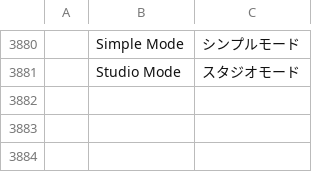
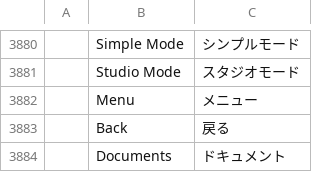
Before and after one commit to AkSinghSidhu/photocraft-android, a TSV file: crates/ui-egui/src/i18n/ja.tsv, drawn as a sheet; only a part is shown, gaps mark what is left out; the diff names each change by its address in the sheet, - before the commit and + after, or states it on an @@ line.

Commit message:
Simple Mode: menu overlay and document switching
A 44 pt menu button top-left opens the overlay card: the Documents rows and
the desktop menu groups (pages led by Back rows, one whole-row tap target
each, dimmed disabled commands with their shortcuts). Taps dispatch through
menus::invoke like the studio menus, documents through document.activate,
and a tap outside button/card closes. The tab strip hides in Simple Mode,
so the undo/redo/save cluster moves up to the top margin.

View page test renders its 84-row page at a tall harness viewport (new
frame_size/tap_size helpers), since the one-pass harness keeps no scroll
state across frames. i18n: Menu/Back/Documents in all 20 complete catalogs.
Tablet build 8: rail kept (that removal was a misread of the request),
Shortcut Pad hidden in Simple Mode instead (next commit); sliders no longer
collide with the pad, the canvas takes the full width.

```diff
--- a/crates/ui-egui/src/i18n/ja.tsv
+++ b/crates/ui-egui/src/i18n/ja.tsv
+row 3882:  | Menu | メニュー
+row 3883:  | Back | 戻る
+row 3884:  | Documents | ドキュメント
```
Also changed, not shown: crates/ui-egui/src/i18n/de.tsv, crates/ui-egui/src/i18n/fr.tsv, 23 other files.
